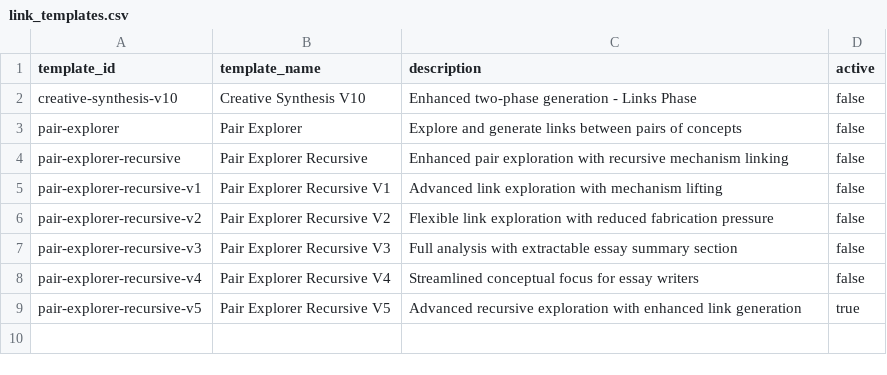
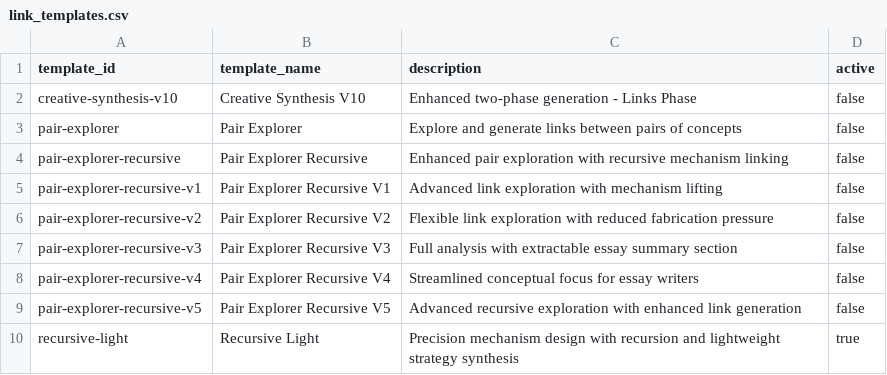
Before and after one commit to zby/DayDreamingDayDreaming, a CSV file: data/1_raw/link_templates.csv, drawn as a sheet.

Commit message:
recursive light

```diff
--- a/data/1_raw/link_templates.csv
+++ b/data/1_raw/link_templates.csv
@@ -8,2 +8,3 @@ pair-explorer-recursive-v3,Pair Explorer Recursive V3,Full analysis with extract
 pair-explorer-recursive-v4,Pair Explorer Recursive V4,Streamlined conceptual focus for essay writers,false
-pair-explorer-recursive-v5,Pair Explorer Recursive V5,Advanced recursive exploration with enhanced link generation,true
+pair-explorer-recursive-v5,Pair Explorer Recursive V5,Advanced recursive exploration with enhanced link generation,false
+recursive-light,Recursive Light,Precision mechanism design with recursion and lightweight strategy synthesis,true
```
Also changed, not shown: 1 other file.
